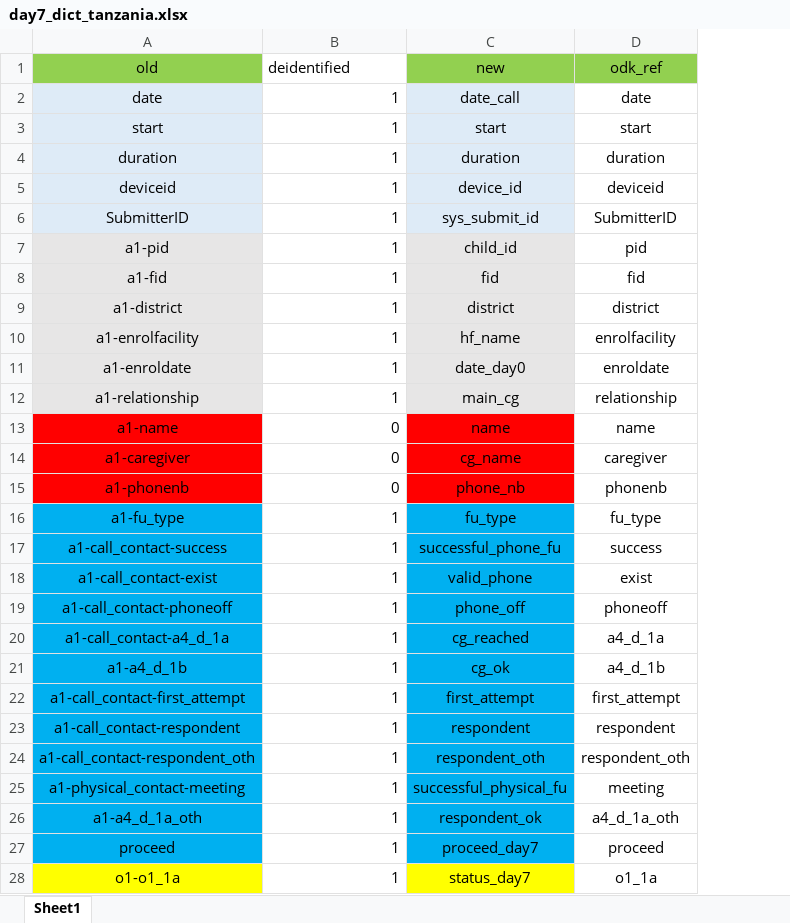
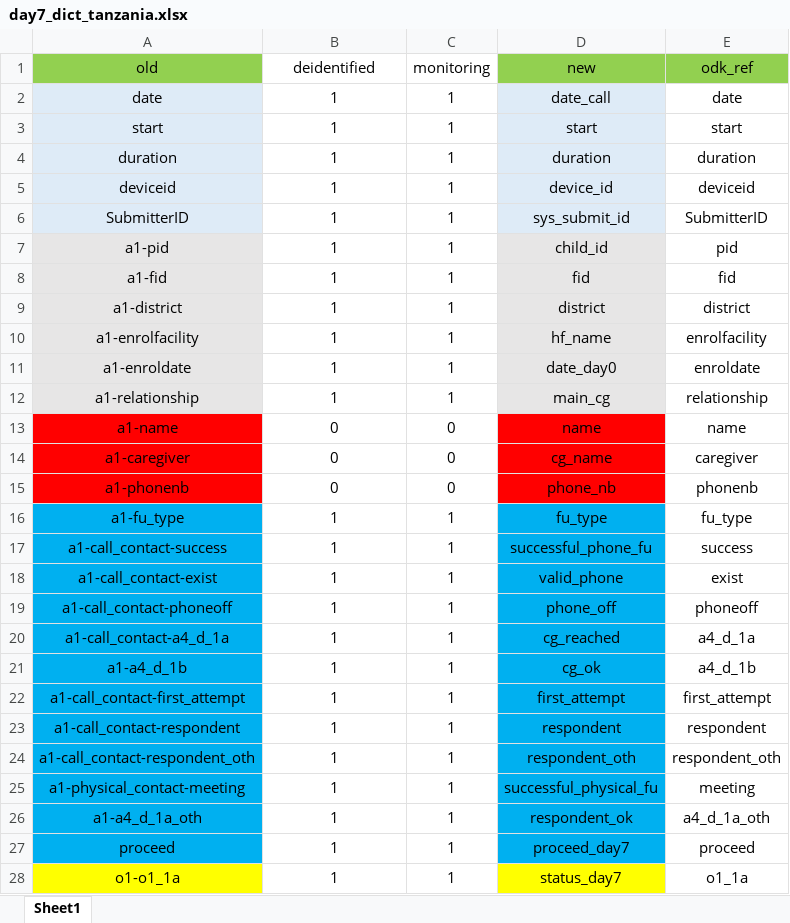
Before and after one commit to SwissTPH/timci, an Excel workbook: inst/extdata/day7_dict_tanzania.xlsx, sheet Sheet1, drawn as a sheet; only a part is shown; values as stored, in another font and other column widths than the file's, no borders; the diff covers the shown part only; the diff names each change by its address in the sheet, - before the commit and + after, or states it on an @@ line.

Commit message:
Update Day 7 follow-up dictionary for TZ with monitoring filter

```diff
--- a/inst/extdata/day7_dict_tanzania.xlsx (sheet Sheet1)
+++ b/inst/extdata/day7_dict_tanzania.xlsx (sheet Sheet1)
+column C (monitoring), rows 2-28: 1 | 1 | 1 | 1 | 1 | 1 | 1 | 1 | 1 | 1 | 1 | 0 | 0 | 0 | 1 | 1 | 1 | 1 | 1 | 1 | 1 | 1 | 1 | 1 | 1 | 1 | 1
-B1 alignment: left
+B1 alignment: center
-B2:B28 alignment: right
+B2:B28 alignment: center
```
Also changed, not shown: cell formats elsewhere in this sheet.
